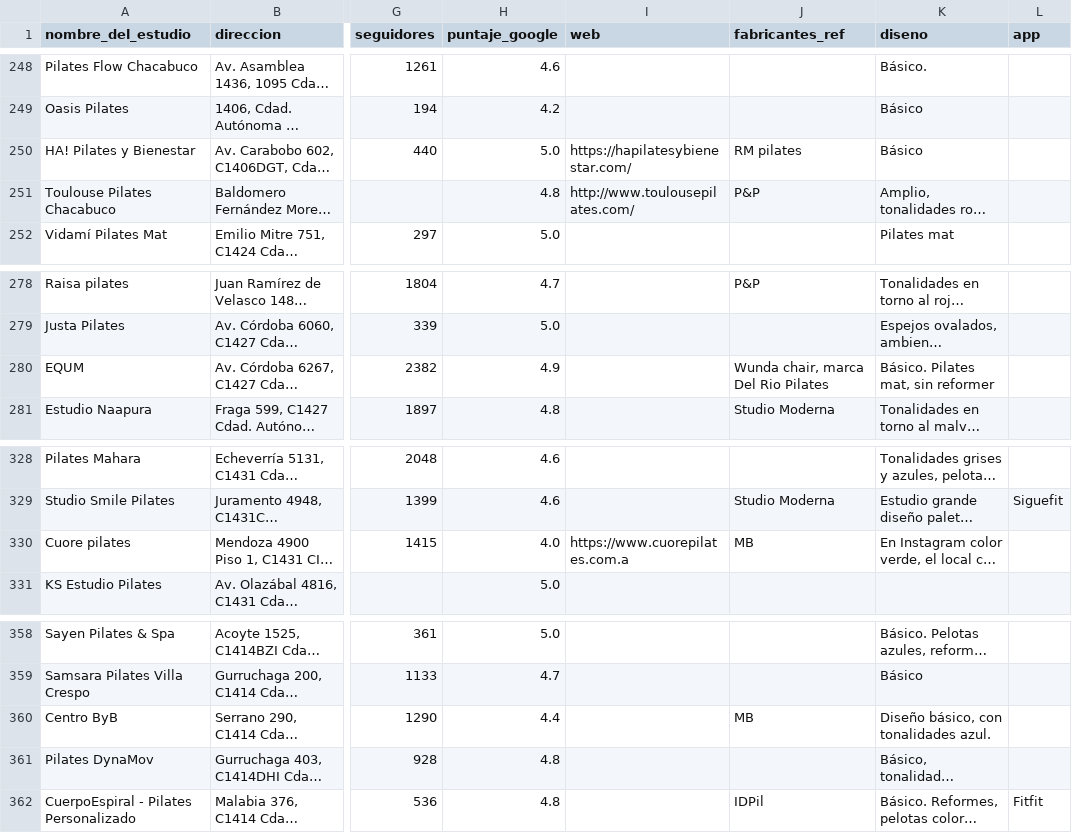
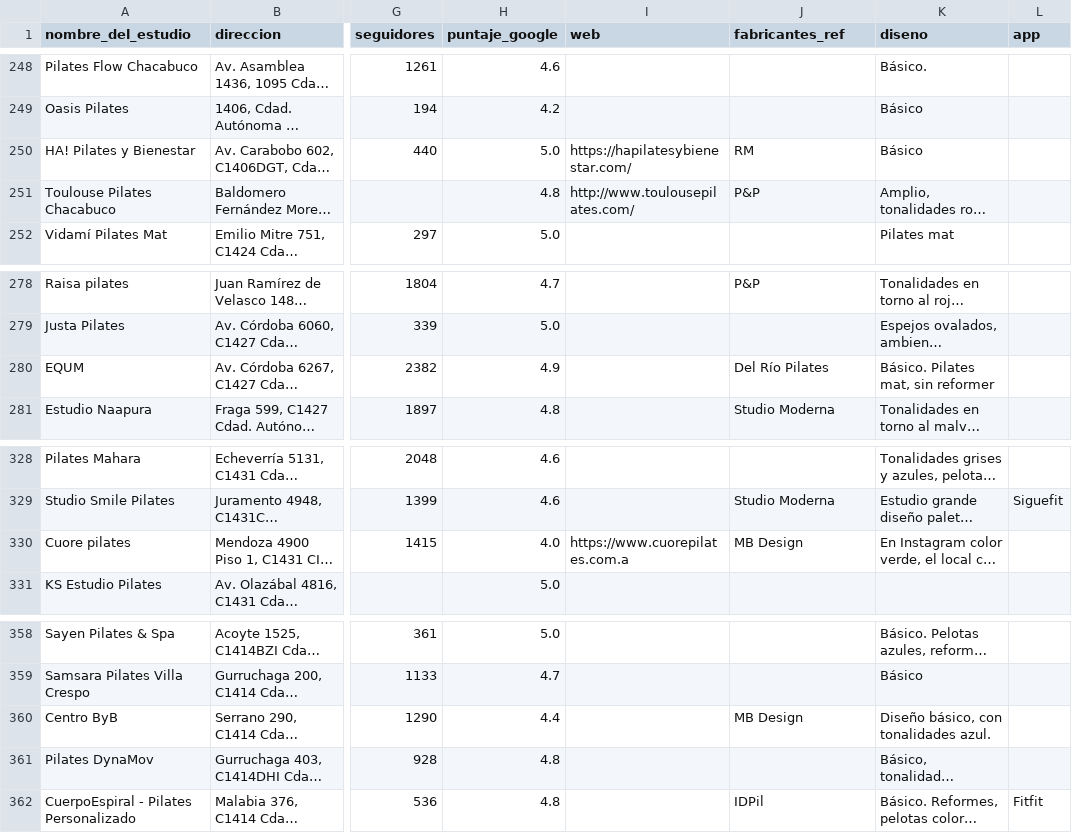
Before and after one commit to lesdivar-dotcom/pilates-caba-analysis, a CSV file: data/interim/estudios_limpios.csv, drawn as a sheet; only a part is shown, gaps mark what is left out; long unchanged cells end in …; the diff covers the shown part only; the diff names each change by its address in the sheet, - before the commit and + after, or states it on an @@ line.

```diff
--- a/data/interim/estudios_limpios.csv
+++ b/data/interim/estudios_limpios.csv
-J250 (fabricantes_ref): RM pilates
+J250 (fabricantes_ref): RM
-J280 (fabricantes_ref): Wunda chair, marca Del Rio Pilates
+J280 (fabricantes_ref): Del Río Pilates
-J330 (fabricantes_ref): MB
+J330 (fabricantes_ref): MB Design
-J360 (fabricantes_ref): MB
+J360 (fabricantes_ref): MB Design
```
Also changed, not shown: 12 edited cells elsewhere in this file, 8 other files.
